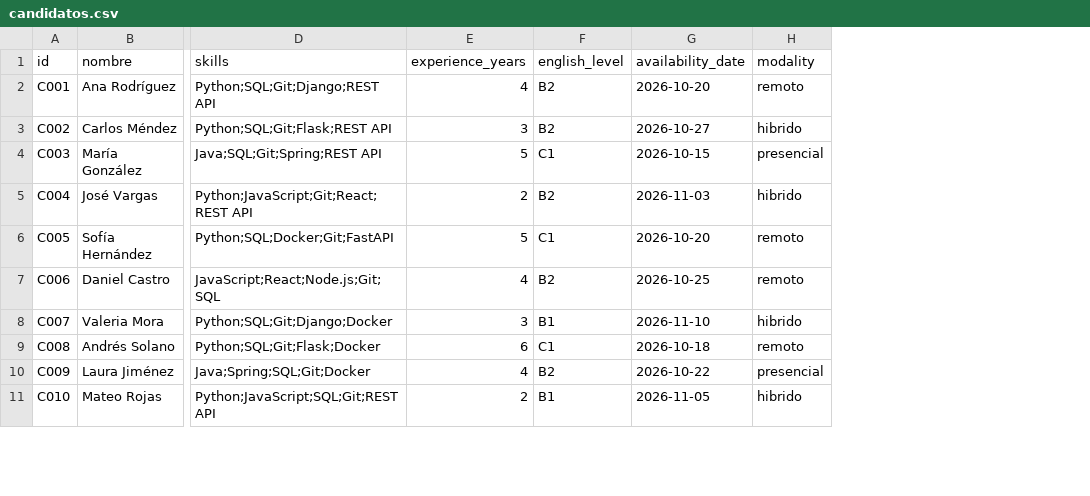
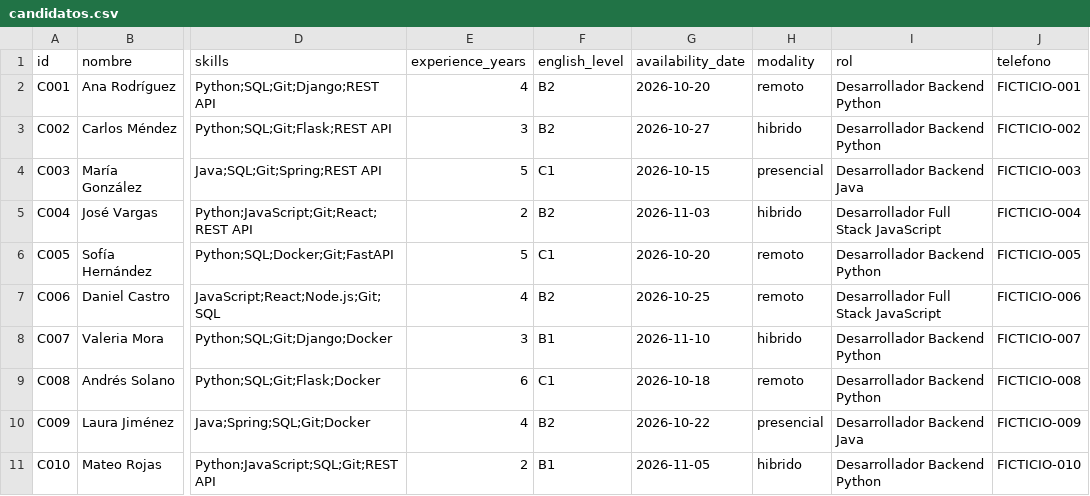
Before and after one commit to Rachel-ui/CASO2-Matching, a CSV file: data/candidatos.csv, drawn as a sheet; only a part is shown, gaps mark what is left out; the diff names each change by its address in the sheet, - before the commit and + after, or states it on an @@ line.

Commit message:
feat: enriquecer dataset y detectar candidatos duplicados

```diff
--- a/data/candidatos.csv
+++ b/data/candidatos.csv
+column I (rol), rows 2-11: Desarrollador Backend Python | Desarrollador Backend Python | Desarrollador Backend Java | Desarrollador Full Stack JavaScript | Desarrollador Backend Python | Desarrollador Full Stack JavaScript | Desarrollador Backend Python | Desarrollador Backend Python | Desarrollador Backend Java | Desarrollador Backend Python
+column J (telefono), rows 2-11: FICTICIO-001 | FICTICIO-002 | FICTICIO-003 | FICTICIO-004 | FICTICIO-005 | FICTICIO-006 | FICTICIO-007 | FICTICIO-008 | FICTICIO-009 | FICTICIO-010
```
Also changed, not shown: 3 other files.
